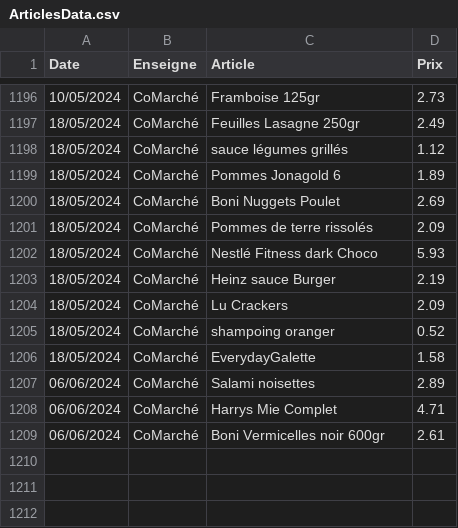
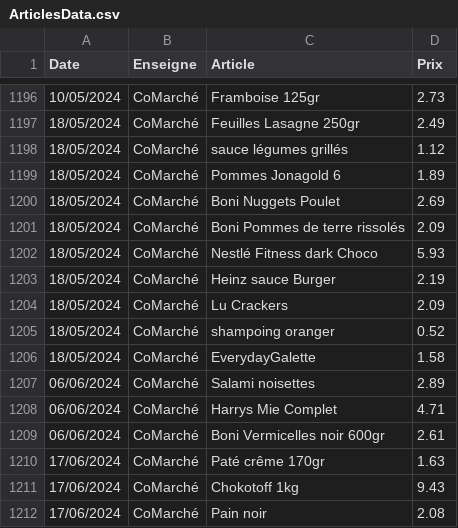
Before and after one commit to TuxStory/ComPrix, a CSV file: ArticlesData.csv, drawn as a sheet; only a part is shown, gaps mark what is left out.

```diff
--- a/ArticlesData.csv
+++ b/ArticlesData.csv
@@ -1200,3 +1200,3 @@ Date,Enseigne,Article,Prix
 18/05/2024,CoMarché,Boni Nuggets Poulet,2.69
-18/05/2024,CoMarché,Pommes de terre rissolés,2.09
+18/05/2024,CoMarché,Boni Pommes de terre rissolés,2.09
 18/05/2024,CoMarché,Nestlé Fitness dark Choco,5.93
@@ -1209 +1209,4 @@ Date,Enseigne,Article,Prix
 06/06/2024,CoMarché,Boni Vermicelles noir 600gr,2.61
+17/06/2024,CoMarché,Paté crême 170gr,1.63
+17/06/2024,CoMarché,Chokotoff 1kg,9.43
+17/06/2024,CoMarché,Pain noir,2.08
```
Also changed, not shown: 2 other files.
